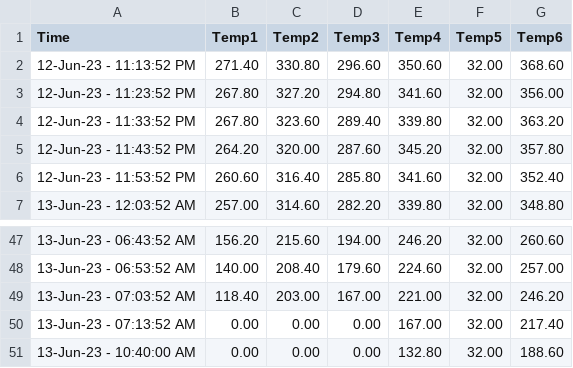
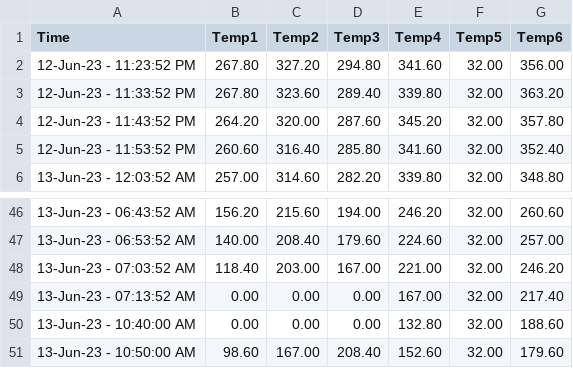
Before and after one commit to UDS-Furnace/View, a CSV file: OnlineLog.csv, drawn as a sheet; only a part is shown, gaps mark what is left out.

Commit message:
Updating temperature log2023-06-13 10:50:00.838949

```diff
--- a/OnlineLog.csv
+++ b/OnlineLog.csv
@@ -1,3 +1,2 @@
 Time,Temp1,Temp2,Temp3,Temp4,Temp5,Temp6
-12-Jun-23 - 11:13:52 PM,271.40,330.80,296.60,350.60,32.00,368.60
 12-Jun-23 - 11:23:52 PM,267.80,327.20,294.80,341.60,32.00,356.00
@@ -51 +50,2 @@ Time,Temp1,Temp2,Temp3,Temp4,Temp5,Temp6
 13-Jun-23 - 10:40:00 AM,0.00,0.00,0.00,132.80,32.00,188.60
+13-Jun-23 - 10:50:00 AM,98.60,167.00,208.40,152.60,32.00,179.60
```
